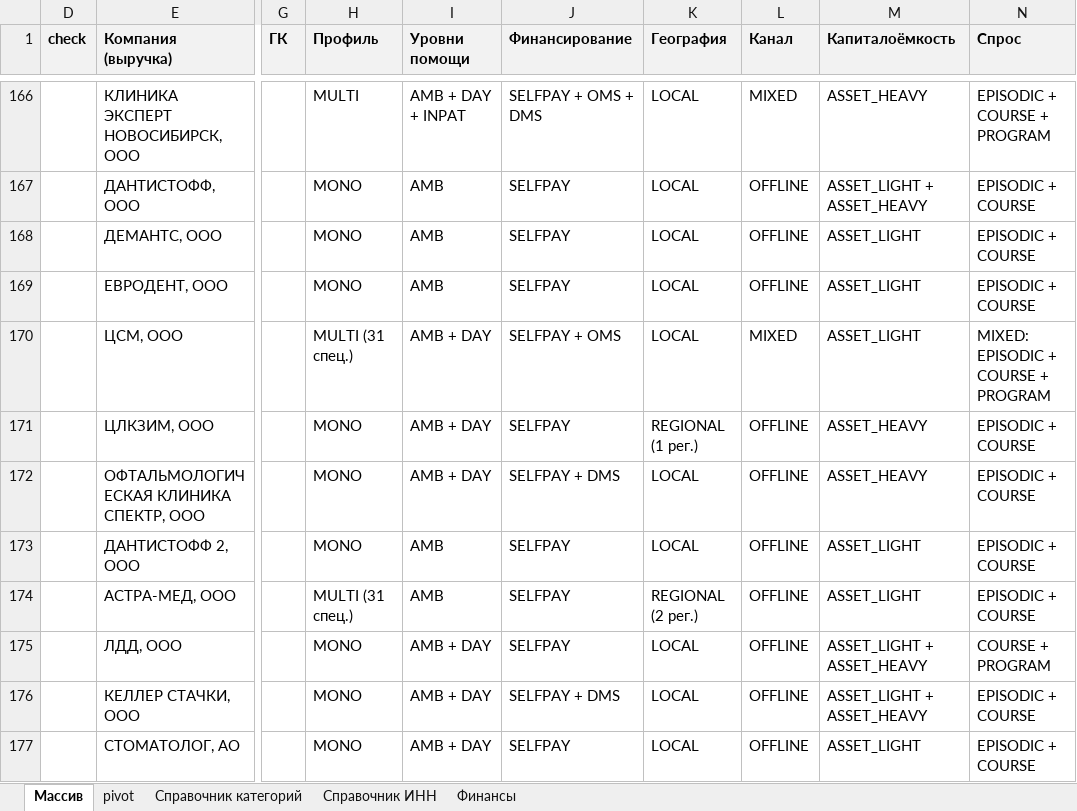
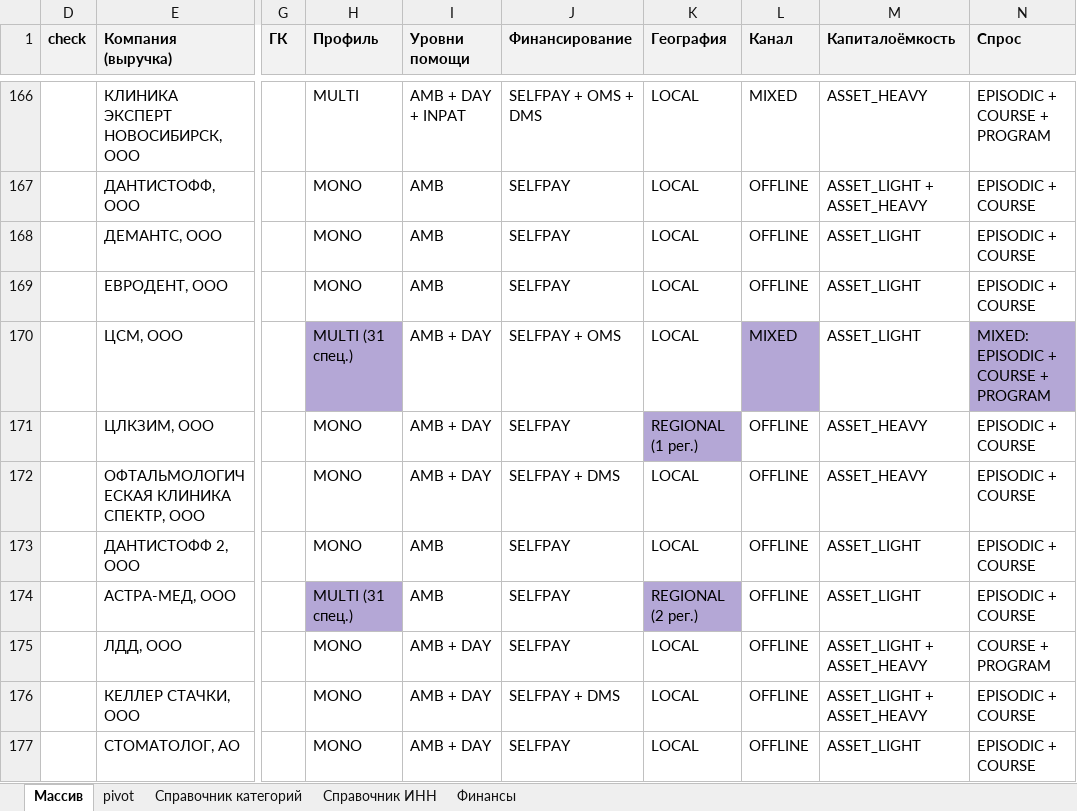
Before and after one commit to ddinnovationhub/Chistaya_kozha_research, an Excel workbook: output/Типизация_проверка_партия1_2026-09-15.xlsx, sheet Массив, drawn as a sheet; only a part is shown, gaps mark what is left out; values as stored, in another font and other column widths than the file's, no borders; conditional formats not drawn; the diff covers the shown part only; the diff names each change by its address in the sheet, - before the commit and + after, or states it on an @@ line.

```diff
--- a/output/Типизация_проверка_партия1_2026-09-15.xlsx (sheet Массив)
+++ b/output/Типизация_проверка_партия1_2026-09-15.xlsx (sheet Массив)
-H170 fill: none
+H170 fill: #B4A7D6
-L170 fill: none
+L170 fill: #B4A7D6
-N170 fill: none
+N170 fill: #B4A7D6
-K171 fill: none
+K171 fill: #B4A7D6
-H174 fill: none
+H174 fill: #B4A7D6
-K174 fill: none
+K174 fill: #B4A7D6
```
Also changed, not shown: cell formats elsewhere in this sheet.
